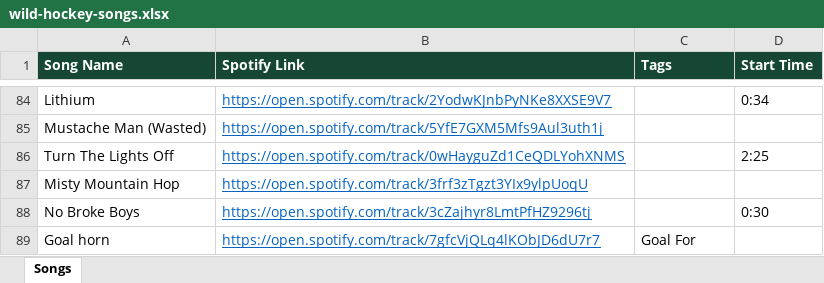
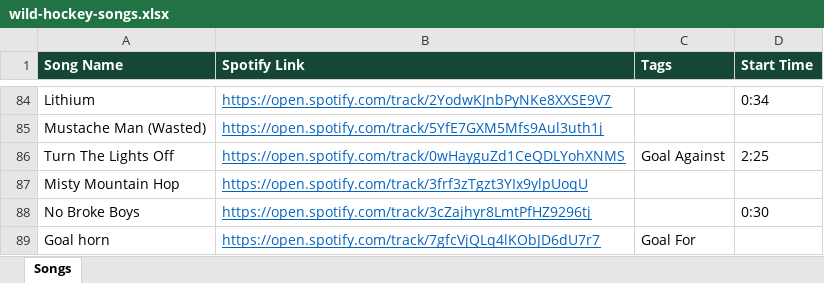
Before and after one commit to kenpeterson2112/wild-hockey-music-player, an Excel workbook: wild-hockey-songs.xlsx, sheet Songs, drawn as a sheet; only a part is shown, gaps mark what is left out; values as stored, in another font and other column widths than the file's, no borders; the diff names each change by its address in the sheet, - before the commit and + after, or states it on an @@ line.

```diff
--- a/wild-hockey-songs.xlsx (sheet Songs)
+++ b/wild-hockey-songs.xlsx (sheet Songs)
-C86 (Tags): (empty)
+C86 (Tags): Goal Against
```
Also changed, not shown: 2 other files.
